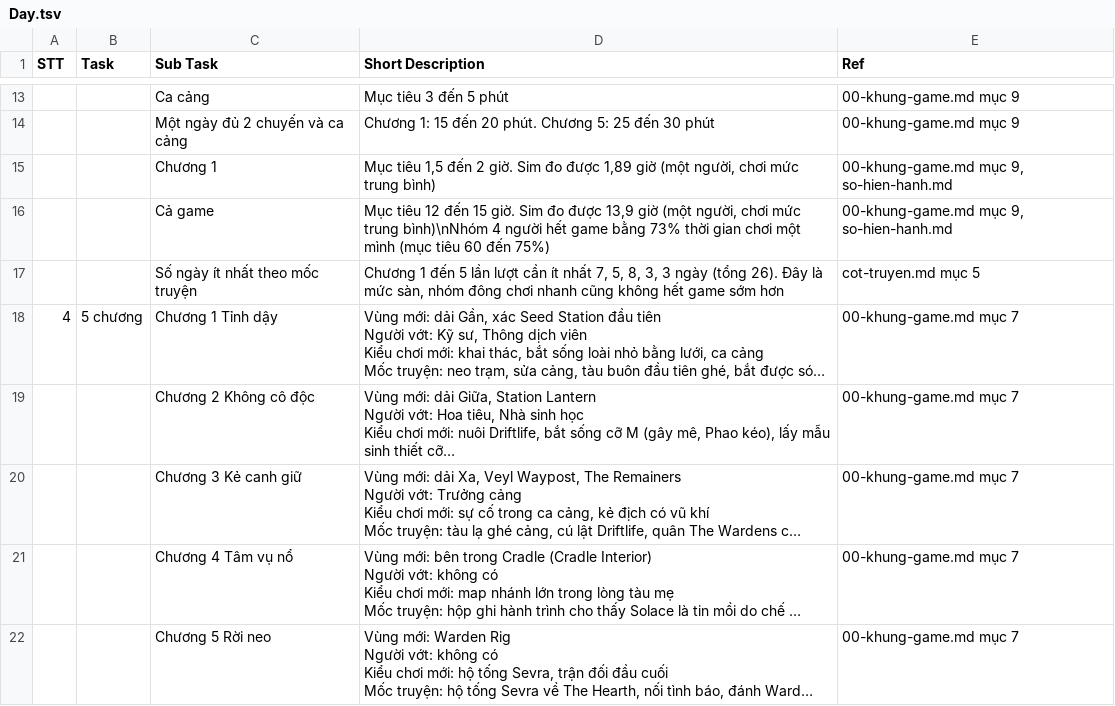
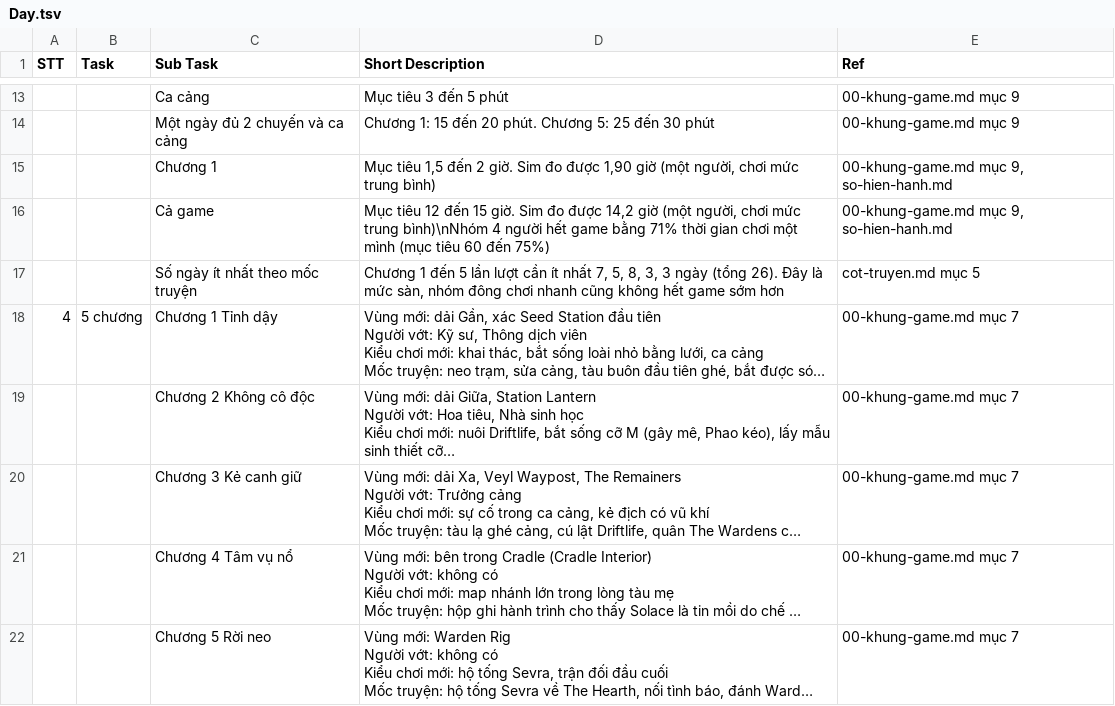
Before and after one commit to huycv18/DATN-SP27, a TSV file: projects/game-moi/gdd/sheet/Day.tsv, drawn as a sheet; only a part is shown, gaps mark what is left out; long unchanged cells end in …; the diff names each change by its address in the sheet, - before the commit and + after, or states it on an @@ line.

```diff
--- a/projects/game-moi/gdd/sheet/Day.tsv
+++ b/projects/game-moi/gdd/sheet/Day.tsv
-D15 (Short Description): …đo được 1,89 giờ (một…
+D15 (Short Description): …đo được 1,90 giờ (một…
-D16 (Short Description): …đo được 13,9 giờ (một người, chơi mức trung bình)\nNhóm 4 người hết game bằng 73% thời gian…
+D16 (Short Description): …đo được 14,2 giờ (một người, chơi mức trung bình)\nNhóm 4 người hết game bằng 71% thời gian…
```
Also changed, not shown: projects/game-moi/gdd/sheet/Balance Sheet.tsv, projects/game-moi/gdd/sheet/Customer.tsv, 9 other files.
